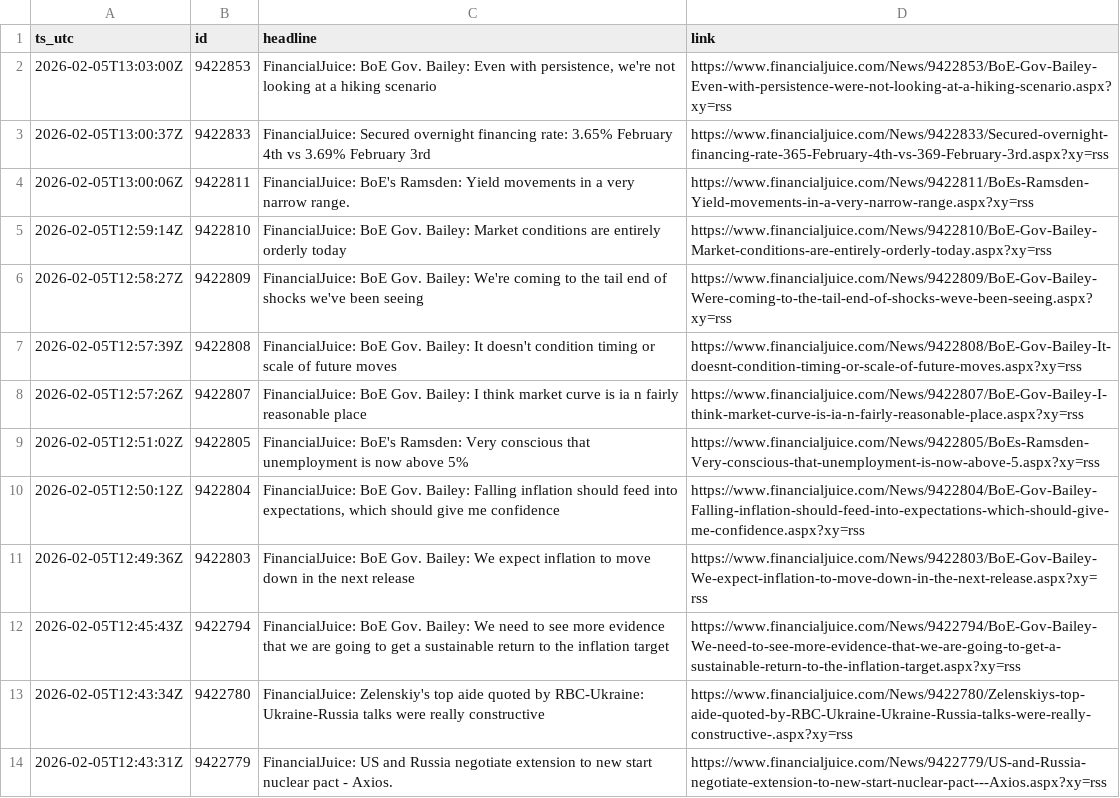
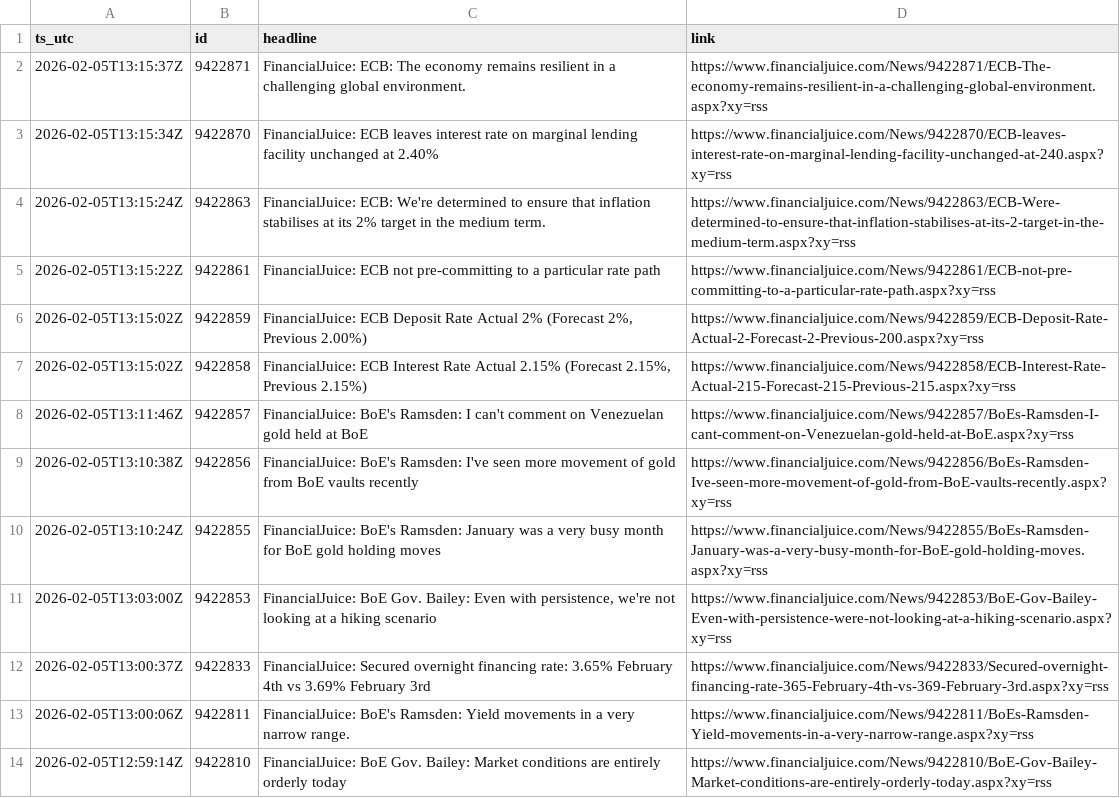
Before and after one commit to QaSH-data/econ-data, a CSV file: data/news/rss/rss_last_24h.csv, drawn as a sheet; only a part is shown; the shorter side is filled out with more unchanged rows.

Commit message:
data: update 2026-02-05 13:17:14Z (push_now)

```diff
--- a/data/news/rss/rss_last_24h.csv
+++ b/data/news/rss/rss_last_24h.csv
@@ -1,2 +1,11 @@
 ts_utc,id,headline,link
+2026-02-05T13:15:37Z,9422871,FinancialJuice: ECB: The economy remains resilient in a challenging global environment.,https://www.financialjuice.com/News/9422871/ECB-The-economy-remains-resilient-in-a-challenging-global-environment.aspx?xy=rss
+2026-02-05T13:15:34Z,9422870,FinancialJuice: ECB leaves interest rate on marginal lending facility unchanged at 2.40%,https://www.financialjuice.com/News/9422870/ECB-leaves-interest-rate-on-marginal-lending-facility-unchanged-at-240.aspx?xy=rss
+2026-02-05T13:15:24Z,9422863,FinancialJuice: ECB: We're determined to ensure that inflation stabilises at its 2% target in the medium term.,https://www.financialjuice.com/News/9422863/ECB-Were-determined-to-ensure-that-inflation-stabilises-at-its-2-target-in-the-medium-term.aspx?xy=rss
+2026-02-05T13:15:22Z,9422861,FinancialJuice: ECB not pre-committing to a particular rate path,https://www.financialjuice.com/News/9422861/ECB-not-pre-committing-to-a-particular-rate-path.aspx?xy=rss
+2026-02-05T13:15:02Z,9422859,"FinancialJuice: ECB Deposit Rate Actual 2% (Forecast 2%, Previous 2.00%)",https://www.financialjuice.com/News/9422859/ECB-Deposit-Rate-Actual-2-Forecast-2-Previous-200.aspx?xy=rss
+2026-02-05T13:15:02Z,9422858,"FinancialJuice: ECB Interest Rate Actual 2.15% (Forecast 2.15%, Previous 2.15%)",https://www.financialjuice.com/News/9422858/ECB-Interest-Rate-Actual-215-Forecast-215-Previous-215.aspx?xy=rss
+2026-02-05T13:11:46Z,9422857,FinancialJuice: BoE's Ramsden: I can't comment on Venezuelan gold held at BoE,https://www.financialjuice.com/News/9422857/BoEs-Ramsden-I-cant-comment-on-Venezuelan-gold-held-at-BoE.aspx?xy=rss
+2026-02-05T13:10:38Z,9422856,FinancialJuice: BoE's Ramsden: I've seen more movement of gold from BoE vaults recently,https://www.financialjuice.com/News/9422856/BoEs-Ramsden-Ive-seen-more-movement-of-gold-from-BoE-vaults-recently.aspx?xy=rss
+2026-02-05T13:10:24Z,9422855,FinancialJuice: BoE's Ramsden: January was a very busy month for BoE gold holding moves,https://www.financialjuice.com/News/9422855/BoEs-Ramsden-January-was-a-very-busy-month-for-BoE-gold-holding-moves.aspx?xy=rss
 2026-02-05T13:03:00Z,9422853,"FinancialJuice: BoE Gov. Bailey: Even with persistence, we're not looking at a hiking scenario",https://www.financialjuice.com/News/9422853/BoE-Gov-Bailey-Even-with-persistence-were-not-looking-at-a-hiking-scenario.aspx?xy=rss
```
Also changed, not shown: data/news/2026.csv, data/news_ai/comments.csv, 4 other files.
